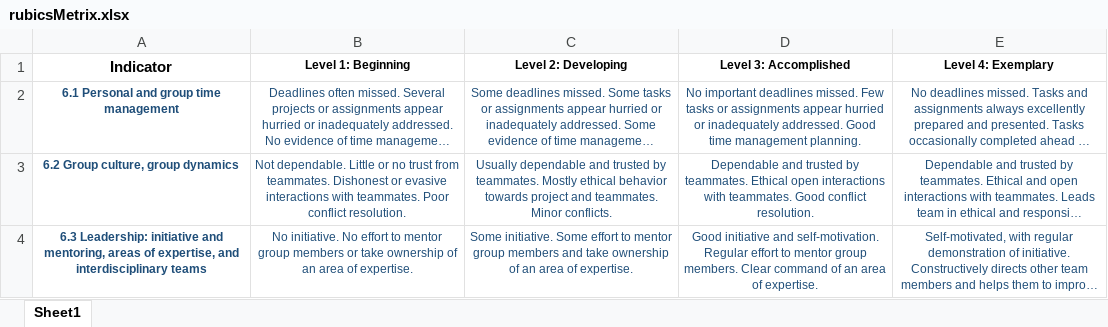
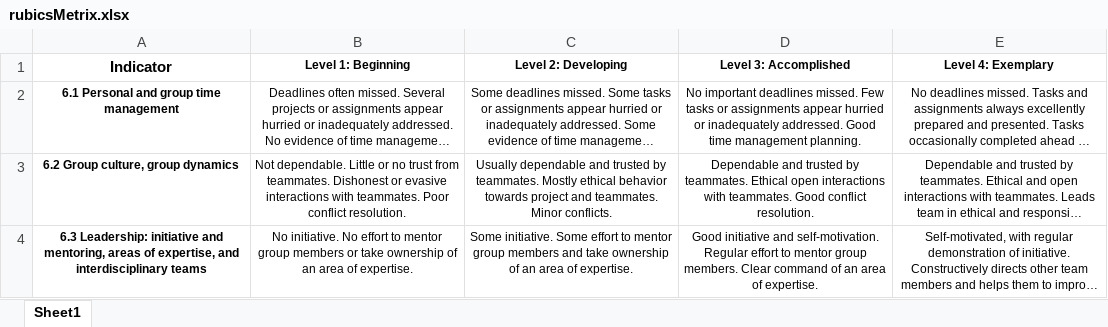
Before and after one commit to Singh-Ish/selfassessment, an Excel workbook: sapp/static/docs/rubicsMetrix.xlsx, sheet Sheet1, drawn as a sheet; long unchanged cells end in …; values as stored, in another font and other column widths than the file's, no borders; the diff names each change by its address in the sheet, - before the commit and + after, or states it on an @@ line.

```diff
--- a/sapp/static/docs/rubicsMetrix.xlsx (sheet Sheet1)
+++ b/sapp/static/docs/rubicsMetrix.xlsx (sheet Sheet1)
-A2:E4 text colour: #1F4E79
+A2:E4 text colour: black
```
Also changed, not shown: assessmentresult.xlsx, sapp/static/docs/projectDetails.xlsx, 11 other files.
